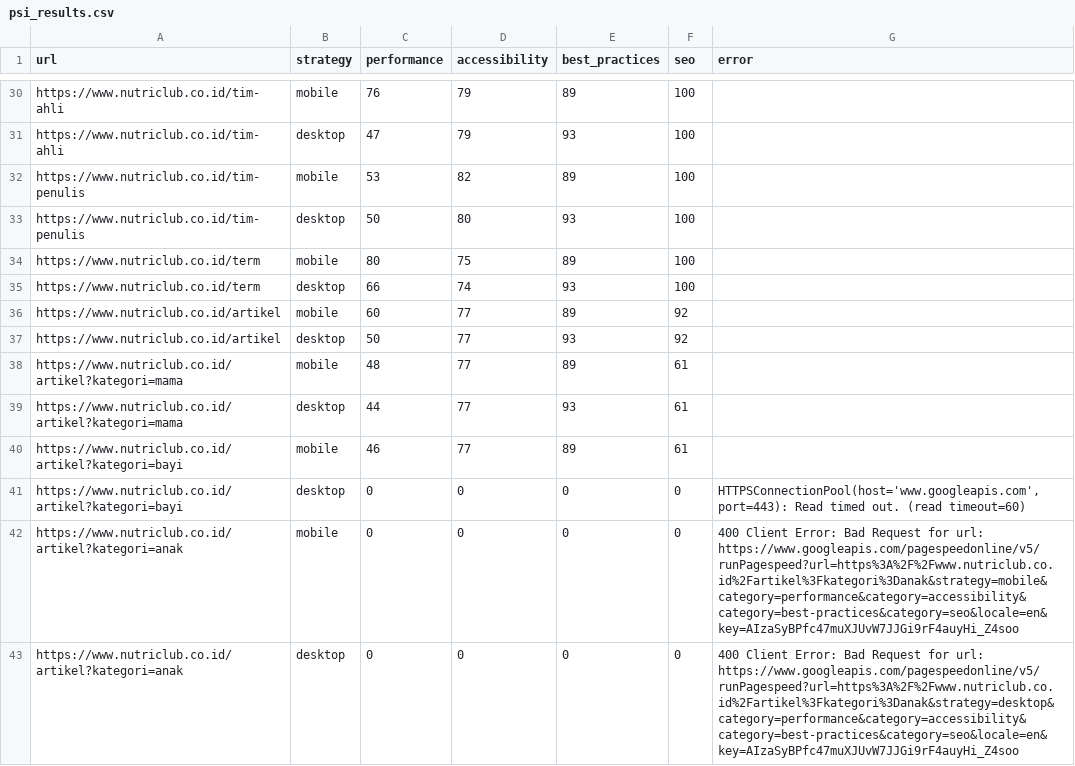
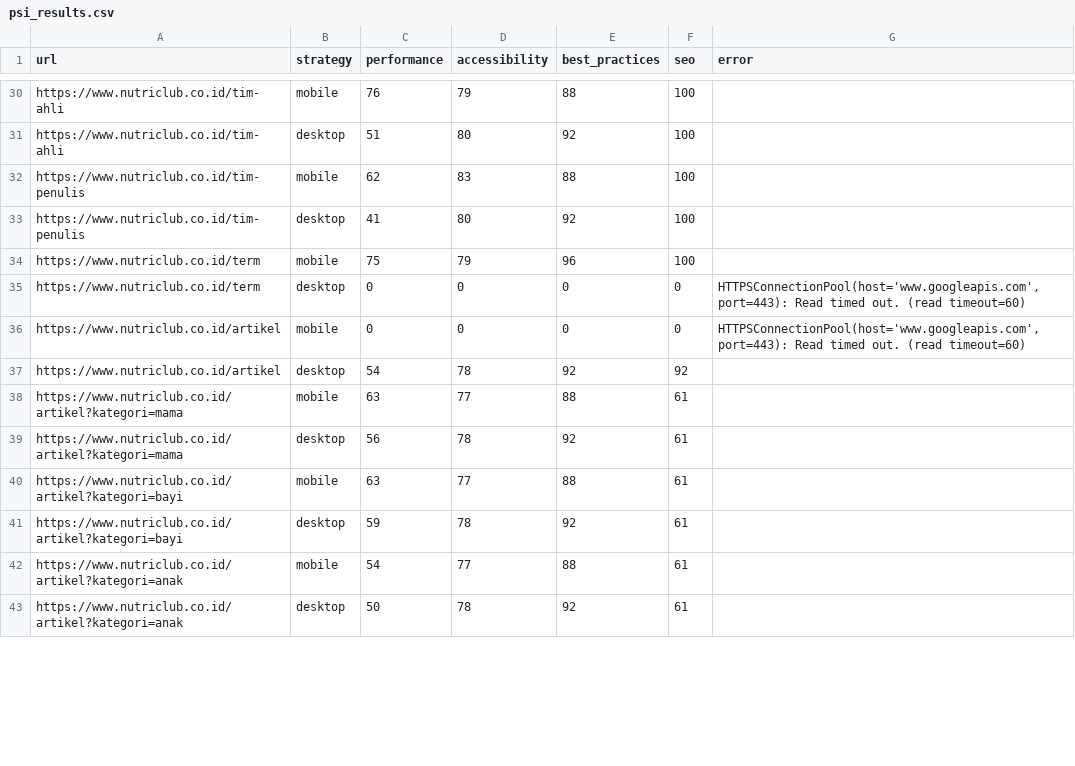
Before and after one commit to maazway/pagespeed-monitor-nr, a CSV file: psi_results.csv, drawn as a sheet; only a part is shown, gaps mark what is left out; removed rows and columns are numbered as before the commit, all else as after; the diff covers the shown part only; the diff names each change by its address in the sheet, - before the commit and + after, or states it on an @@ line.

```diff
--- a/psi_results.csv
+++ b/psi_results.csv
-E30 (best_practices): 89
+E30 (best_practices): 88
-C31 (performance): 47
+C31 (performance): 51
-D31 (accessibility): 79
+D31 (accessibility): 80
-E31 (best_practices): 93
+E31 (best_practices): 92
-C32 (performance): 53
+C32 (performance): 62
-D32 (accessibility): 82
+D32 (accessibility): 83
-E32 (best_practices): 89
+E32 (best_practices): 88
-C33 (performance): 50
+C33 (performance): 41
-E33 (best_practices): 93
+E33 (best_practices): 92
-C34 (performance): 80
+C34 (performance): 75
-D34 (accessibility): 75
+D34 (accessibility): 79
-E34 (best_practices): 89
+E34 (best_practices): 96
-row 35: https://www.nutriclub.co.id/term | desktop | 66 | 74 | 93 | 100
-row 36: https://www.nutriclub.co.id/artikel | mobile | 60 | 77 | 89 | 92
+row 35: https://www.nutriclub.co.id/term | desktop | 0 | 0 | 0 | 0 | HTTPSConnectionPool(host='www.googleapis.com', port=443): Read timed out. (read timeout=60)
+row 36: https://www.nutriclub.co.id/artikel | mobile | 0 | 0 | 0 | 0 | HTTPSConnectionPool(host='www.googleapis.com', port=443): Read timed out. (read timeout=60)
-C37 (performance): 50
+C37 (performance): 54
-D37 (accessibility): 77
+D37 (accessibility): 78
-E37 (best_practices): 93
+E37 (best_practices): 92
-C38 (performance): 48
+C38 (performance): 63
-E38 (best_practices): 89
+E38 (best_practices): 88
-C39 (performance): 44
+C39 (performance): 56
-D39 (accessibility): 77
+D39 (accessibility): 78
-E39 (best_practices): 93
+E39 (best_practices): 92
-C40 (performance): 46
+C40 (performance): 63
-E40 (best_practices): 89
+E40 (best_practices): 88
-row 41: https://www.nutriclub.co.id/artikel?kategori=bayi | desktop | 0 | 0 | 0 | 0 | HTTPSConnectionPool(host='www.googleapis.com', port=443): Read timed out. (read timeout=60)
-row 42: https://www.nutriclub.co.id/artikel?kategori=anak | mobile | 0 | 0 | 0 | 0 | 400 Client Error: Bad Request for url: https://www.googleapis.com/pagespeedonline/v5/runPagespeed?url=https%3A%2F%2Fwww.nutriclub.co.id%2Fartikel%3Fkategori%3Danak&strategy=mobile&category=performance&category=accessibility&category=best-practices&category=seo&locale=en&key=AIzaSyBPfc47muXJUvW7JJGi9rF4auyHi_Z4soo
-row 43: https://www.nutriclub.co.id/artikel?kategori=anak | desktop | 0 | 0 | 0 | 0 | 400 Client Error: Bad Request for url: https://www.googleapis.com/pagespeedonline/v5/runPagespeed?url=https%3A%2F%2Fwww.nutriclub.co.id%2Fartikel%3Fkategori%3Danak&strategy=desktop&category=performance&category=accessibility&category=best-practices&category=seo&locale=en&key=AIzaSyBPfc47muXJUvW7JJGi9rF4auyHi_Z4soo
+row 41: https://www.nutriclub.co.id/artikel?kategori=bayi | desktop | 59 | 78 | 92 | 61
+row 42: https://www.nutriclub.co.id/artikel?kategori=anak | mobile | 54 | 77 | 88 | 61
+row 43: https://www.nutriclub.co.id/artikel?kategori=anak | desktop | 50 | 78 | 92 | 61
```
Also changed, not shown: 4 added rows, 4 removed rows and 61 edited cells elsewhere in this file, 4 other files.
